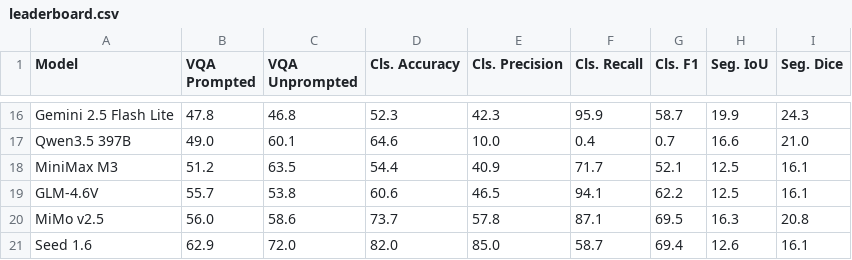
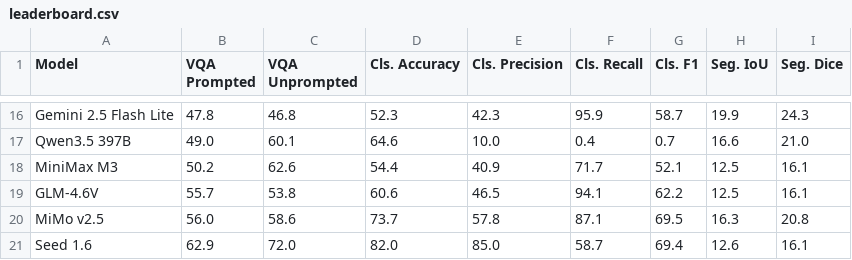
Before and after one commit to ajhamdi/colon-bench-eval, a CSV file: leaderboard.csv, drawn as a sheet; only a part is shown, gaps mark what is left out.

Commit message:
added GPT 5.2 GPT 5.4 Mimo and other models

```diff
--- a/leaderboard.csv
+++ b/leaderboard.csv
@@ -17,3 +17,3 @@ Gemini 2.5 Flash Lite,47.8,46.8,52.3,42.3,95.9,58.7,19.9,24.3
 Qwen3.5 397B,49.0,60.1,64.6,10.0,0.4,0.7,16.6,21.0
-MiniMax M3,51.2,63.5,54.4,40.9,71.7,52.1,12.5,16.1
+MiniMax M3,50.2,62.6,54.4,40.9,71.7,52.1,12.5,16.1
 GLM-4.6V,55.7,53.8,60.6,46.5,94.1,62.2,12.5,16.1
```
Also changed, not shown: 2 other files.
